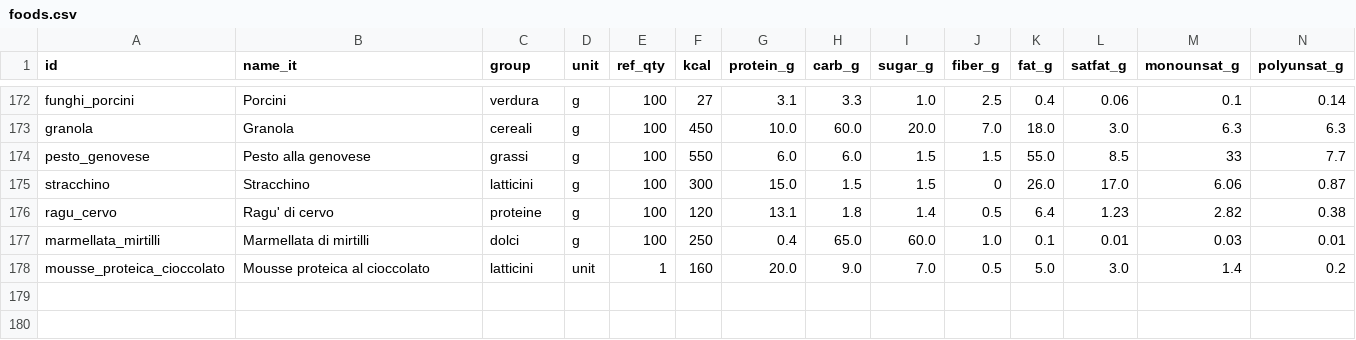
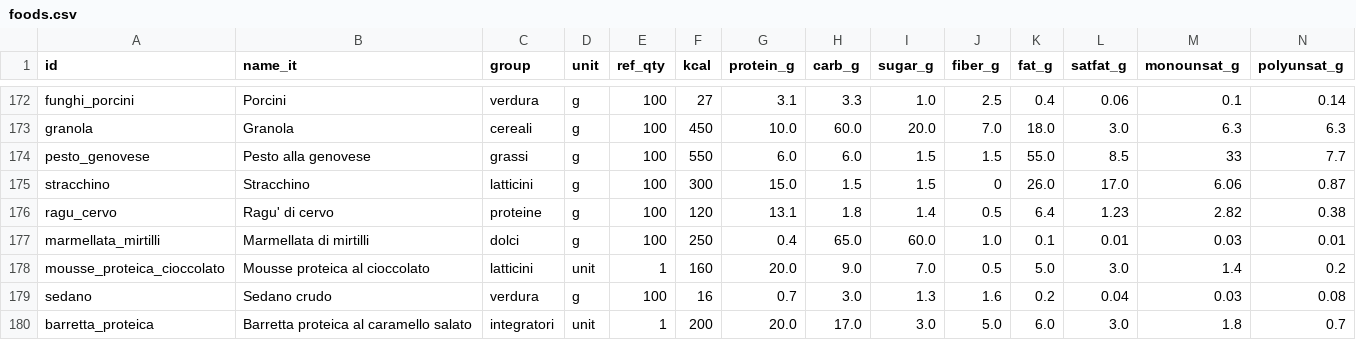
Before and after one commit to micmer-git/micmer-git.github.io, a CSV file: tools/food/data/foods.csv, drawn as a sheet; only a part is shown, gaps mark what is left out; rows hold the shown columns only; the diff names each change by its address in the sheet, - before the commit and + after, or states it on an @@ line.

```diff
--- a/tools/food/data/foods.csv
+++ b/tools/food/data/foods.csv
+row 179: sedano | Sedano crudo | verdura | g | 100 | 16 | 0.7 | 3.0 | 1.3 | 1.6 | 0.2 | 0.04 | 0.03 | 0.08
+row 180: barretta_proteica | Barretta proteica al caramello salato | integratori | unit | 1 | 200 | 20.0 | 17.0 | 3.0 | 5.0 | 6.0 | 3.0 | 1.8 | 0.7
```
Also changed, not shown: tools/food/data/food_log.csv.
